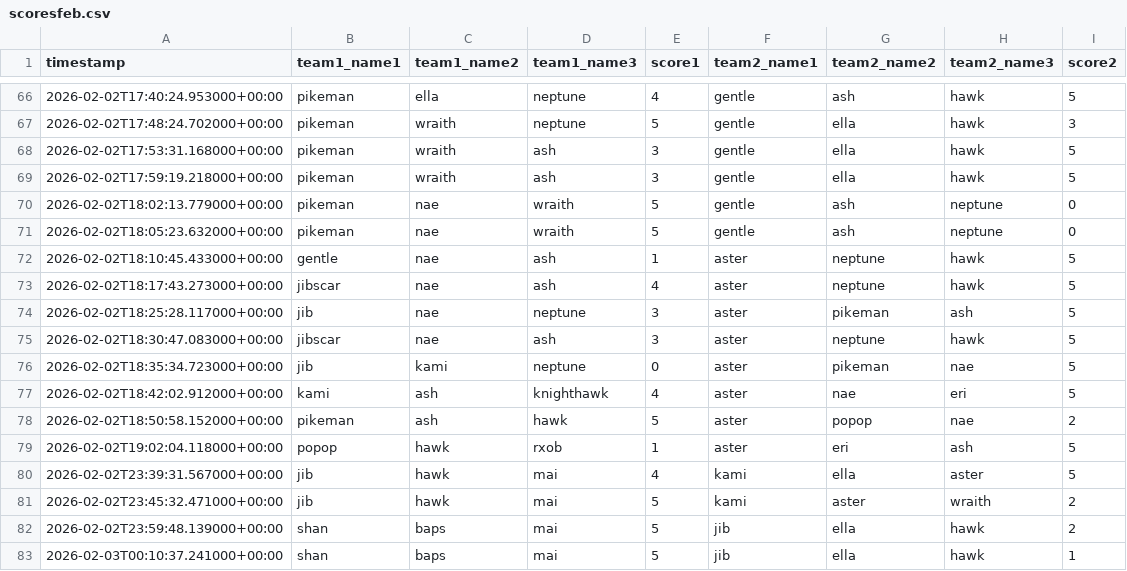
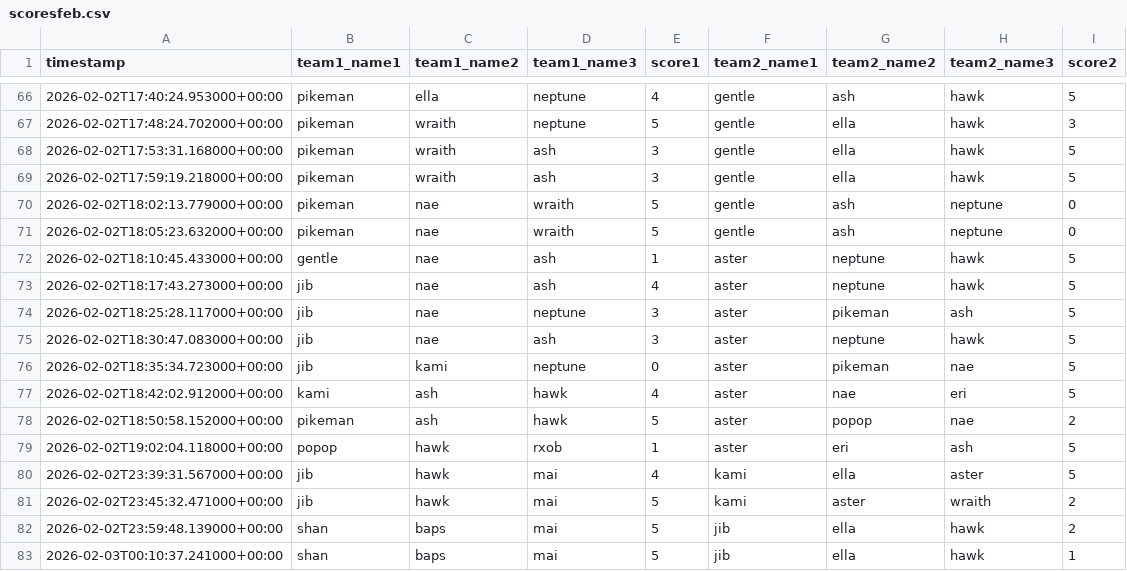
Before and after one commit to popopmc/popopmc.github.io, a CSV file: data/scoresfeb.csv, drawn as a sheet; only a part is shown, gaps mark what is left out.

Commit message:
Update scores: Manual changes

```diff
--- a/data/scoresfeb.csv
+++ b/data/scoresfeb.csv
@@ -72,7 +72,7 @@ timestamp,team1_name1,team1_name2,team1_name3,score1,team2_name1,team2_name2,tea
 2026-02-02T18:10:45.433000+00:00,gentle,nae,ash,1,aster,neptune,hawk,5
-2026-02-02T18:17:43.273000+00:00,jibscar,nae,ash,4,aster,neptune,hawk,5
+2026-02-02T18:17:43.273000+00:00,jib,nae,ash,4,aster,neptune,hawk,5
 2026-02-02T18:25:28.117000+00:00,jib,nae,neptune,3,aster,pikeman,ash,5
-2026-02-02T18:30:47.083000+00:00,jibscar,nae,ash,3,aster,neptune,hawk,5
+2026-02-02T18:30:47.083000+00:00,jib,nae,ash,3,aster,neptune,hawk,5
 2026-02-02T18:35:34.723000+00:00,jib,kami,neptune,0,aster,pikeman,nae,5
-2026-02-02T18:42:02.912000+00:00,kami,ash,knighthawk,4,aster,nae,eri,5
+2026-02-02T18:42:02.912000+00:00,kami,ash,hawk,4,aster,nae,eri,5
 2026-02-02T18:50:58.152000+00:00,pikeman,ash,hawk,5,aster,popop,nae,2
```
